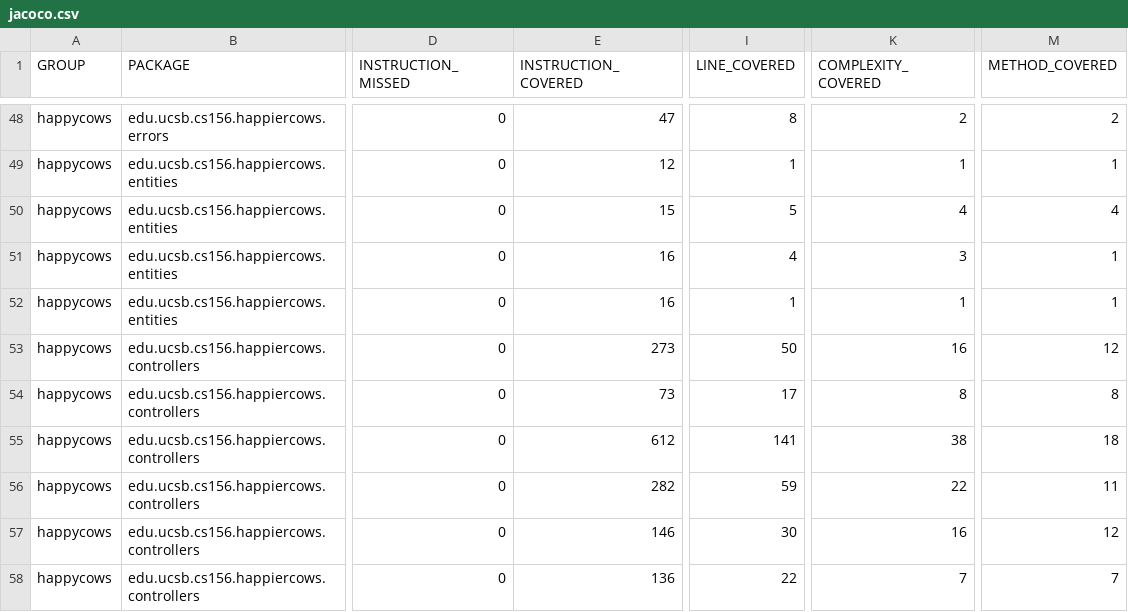
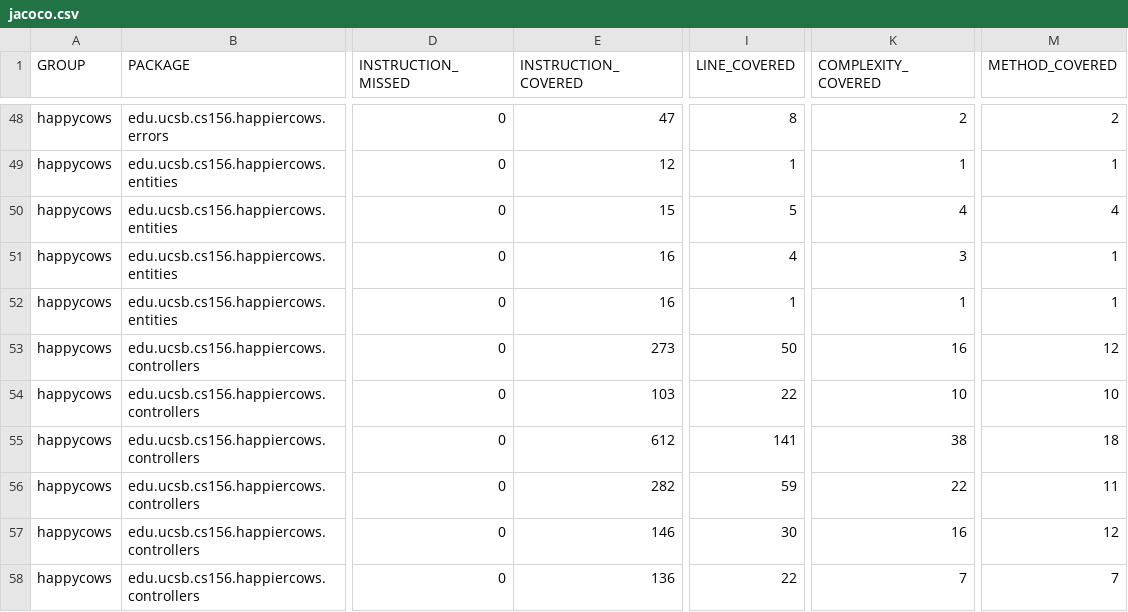
Before and after one commit to ucsb-cs156-s26/proj-happycows-s26-14, a CSV file: jacoco/jacoco.csv, drawn as a sheet; only a part is shown, gaps mark what is left out; the diff names each change by its address in the sheet, - before the commit and + after, or states it on an @@ line.

```diff
--- a/jacoco/jacoco.csv
+++ b/jacoco/jacoco.csv
-E54 (INSTRUCTION_COVERED): 73
+E54 (INSTRUCTION_COVERED): 103
-I54 (LINE_COVERED): 17
+I54 (LINE_COVERED): 22
-K54 (COMPLEXITY_COVERED): 8
+K54 (COMPLEXITY_COVERED): 10
-M54 (METHOD_COVERED): 8
+M54 (METHOD_COVERED): 10
```
Also changed, not shown: 7 other files.
